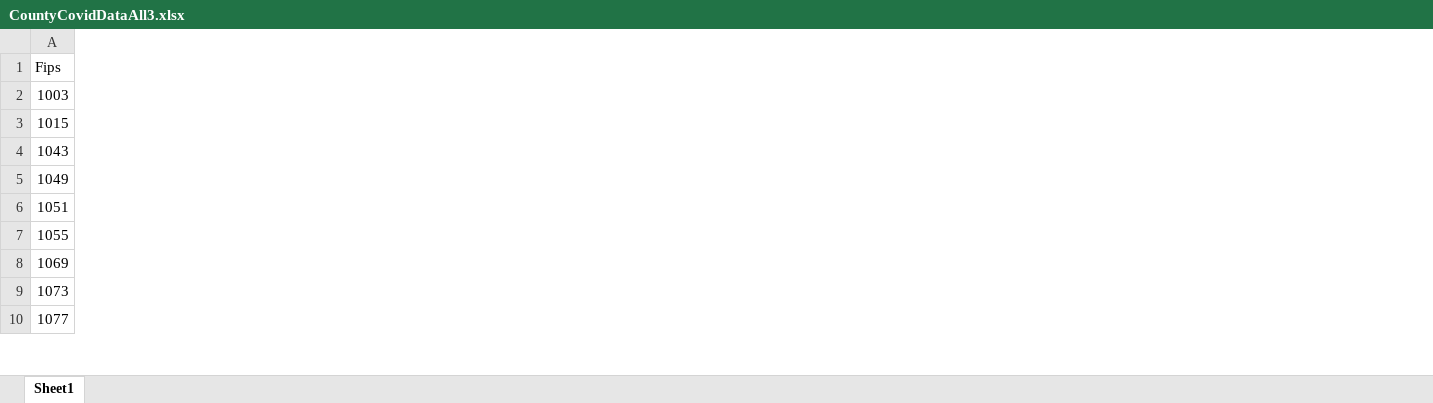
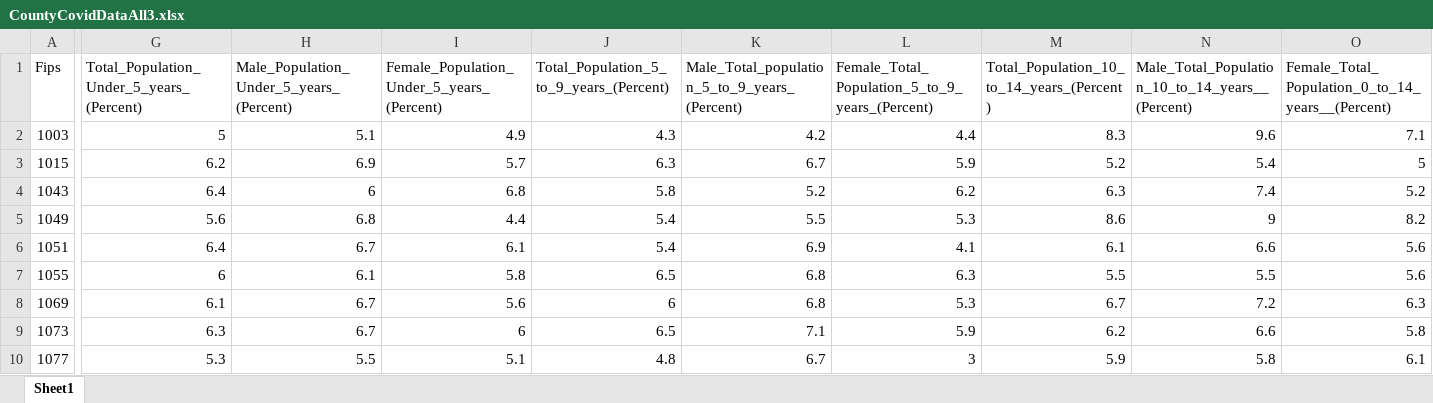
Before and after one commit to thomasawolff/verification_text_data, an Excel workbook: CountyCovidDataAll3.xlsx, sheet Sheet1, drawn as a sheet; only a part is shown, gaps mark what is left out; values as stored, in another font and other column widths than the file's, no cell formats; the diff covers the shown part only; the diff names each change by its address in the sheet, - before the commit and + after, or states it on an @@ line.

Commit message:
Add files via upload

```diff
--- a/CountyCovidDataAll3.xlsx (sheet Sheet1)
+++ b/CountyCovidDataAll3.xlsx (sheet Sheet1)
+column G, rows 1-10: Total_Population_Under_5_years_(Percent) | 5 | 6.2 | 6.4 | 5.6 | 6.4 | 6 | 6.1 | 6.3 | 5.3
+column H, rows 1-10: Male_Population_Under_5_years_(Percent) | 5.1 | 6.9 | 6 | 6.8 | 6.7 | 6.1 | 6.7 | 6.7 | 5.5
+column I, rows 1-10: Female_Population_Under_5_years_(Percent) | 4.9 | 5.7 | 6.8 | 4.4 | 6.1 | 5.8 | 5.6 | 6 | 5.1
+column J, rows 1-10: Total_Population_5_to_9_years_(Percent) | 4.3 | 6.3 | 5.8 | 5.4 | 5.4 | 6.5 | 6 | 6.5 | 4.8
+column K, rows 1-10: Male_Total_population_5_to_9_years_(Percent) | 4.2 | 6.7 | 5.2 | 5.5 | 6.9 | 6.8 | 6.8 | 7.1 | 6.7
+column L, rows 1-10: Female_Total_Population_5_to_9_years_(Percent) | 4.4 | 5.9 | 6.2 | 5.3 | 4.1 | 6.3 | 5.3 | 5.9 | 3
+column M, rows 1-10: Total_Population_10_to_14_years_(Percent) | 8.3 | 5.2 | 6.3 | 8.6 | 6.1 | 5.5 | 6.7 | 6.2 | 5.9
+column N, rows 1-10: Male_Total_Population_10_to_14_years__(Percent) | 9.6 | 5.4 | 7.4 | 9 | 6.6 | 5.5 | 7.2 | 6.6 | 5.8
+column O, rows 1-10: Female_Total_Population_0_to_14_years__(Percent) | 7.1 | 5 | 5.2 | 8.2 | 5.6 | 5.6 | 6.3 | 5.8 | 6.1
```
Also changed, not shown: 45 added columns elsewhere in this sheet, cell formats.
